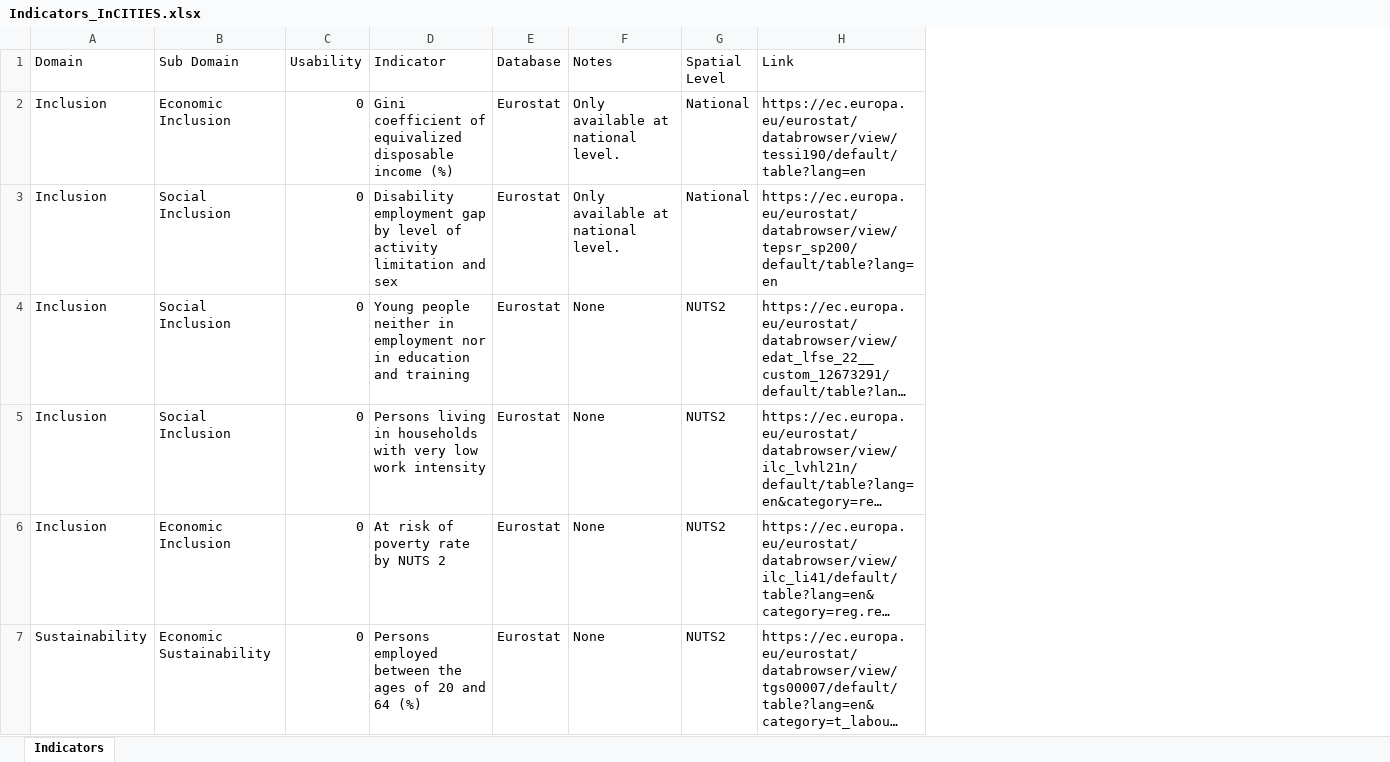
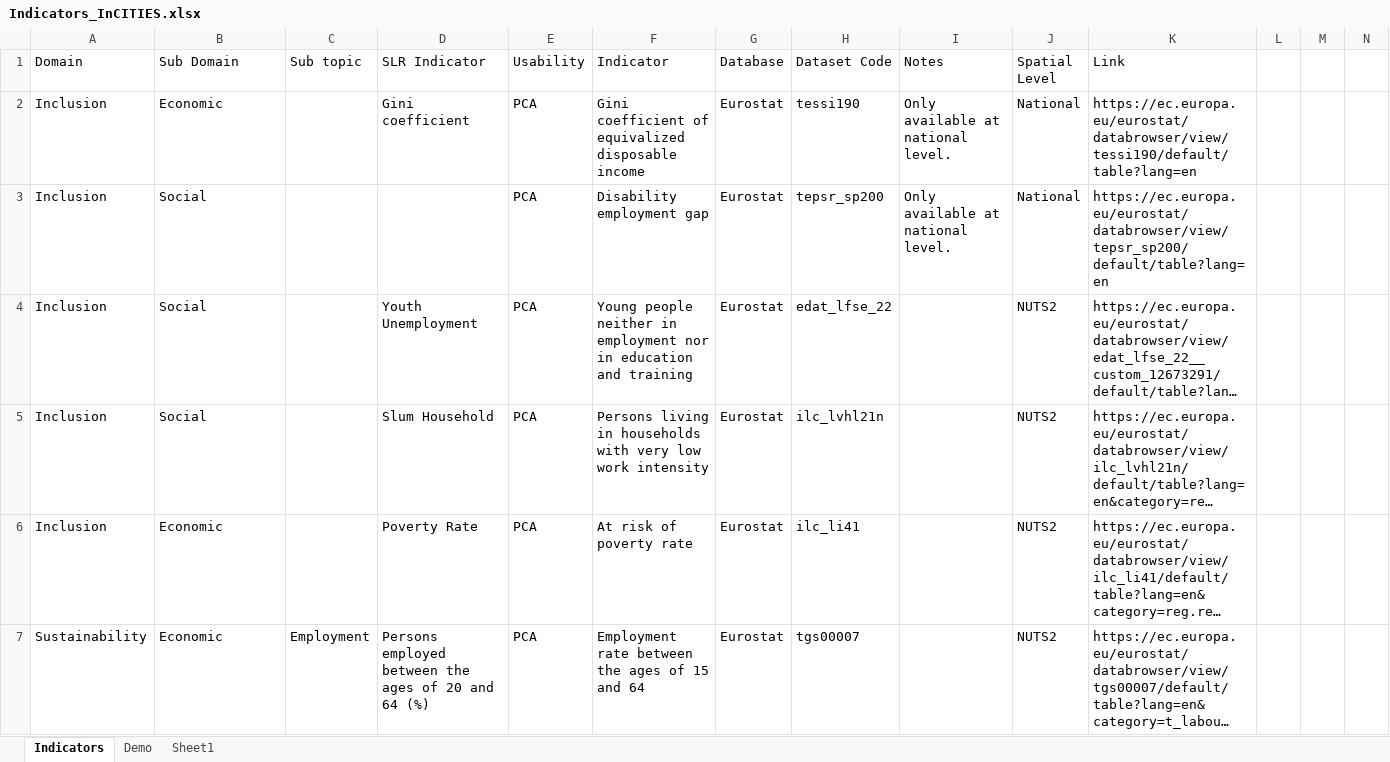
Before and after one commit to trizcode/incities, an Excel workbook: Indicators_InCITIES.xlsx, sheet Indicators, drawn as a sheet; only a part is shown; long unchanged cells end in …; values as stored, in another font and other column widths than the file's, no cell formats; addresses are those after the commit; the diff covers the shown part only; the diff names each change by its address in the sheet, - before the commit and + after, or states it on an @@ line.

```diff
--- a/Indicators_InCITIES.xlsx (sheet Indicators)
+++ b/Indicators_InCITIES.xlsx (sheet Indicators)
+sheet tab: Demo
+sheet tab: Sheet1
+column C (Sub topic), row 7: Employment
+column D (SLR Indicator), rows 2-7: Gini coefficient |  | Youth Unemployment | Slum Household | Poverty Rate | Persons employed between the ages of 20 and 64 (%)
+column H (Dataset Code), rows 2-7: tessi190 | tepsr_sp200 | edat_lfse_22 | ilc_lvhl21n | ilc_li41 | tgs00007
+column L, empty
+column M, empty
+column N, empty
-B2 (Sub Domain): Economic Inclusion
+B2 (Sub Domain): Economic
-E2:E7 (Usability): 0
+E2:E7 (Usability): PCA
-F2 (Indicator): …disposable income (%)
+F2 (Indicator): …disposable income
-B3:B5 (Sub Domain): Social Inclusion
+B3:B5 (Sub Domain): Social
-F3 (Indicator): Disability employment gap by level of activity limitation and sex
+F3 (Indicator): Disability employment gap
-I4:I7 (Notes): None
+I4:I7 (Notes): (empty)
-B6 (Sub Domain): Economic Inclusion
+B6 (Sub Domain): Economic
-F6 (Indicator): At risk of poverty rate by NUTS 2
+F6 (Indicator): At risk of poverty rate
-B7 (Sub Domain): Economic Sustainability
+B7 (Sub Domain): Economic
-F7 (Indicator): Persons employed between the ages of 20 and 64 (%)
+F7 (Indicator): Employment rate between the ages of 15 and 64
```
Also changed, not shown: 19 removed rows and 66 edited cells elsewhere in this sheet, cell formats, hidden cells, PCA_data.xlsx, 4 other files.
